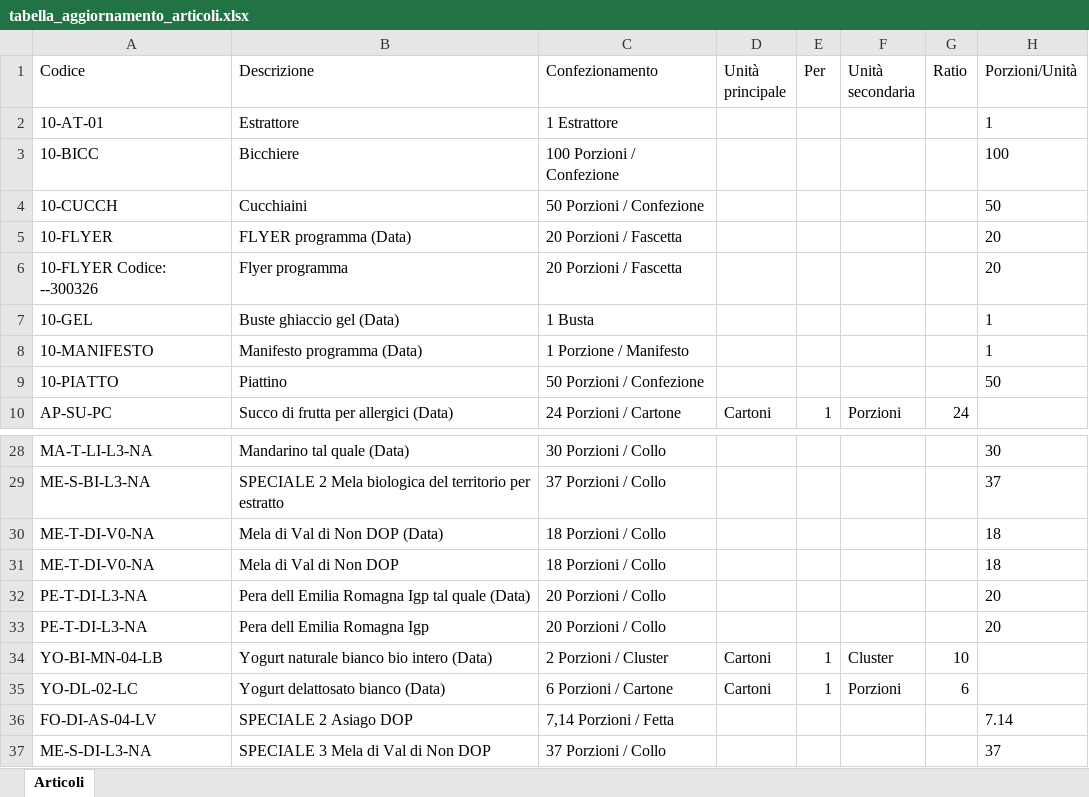
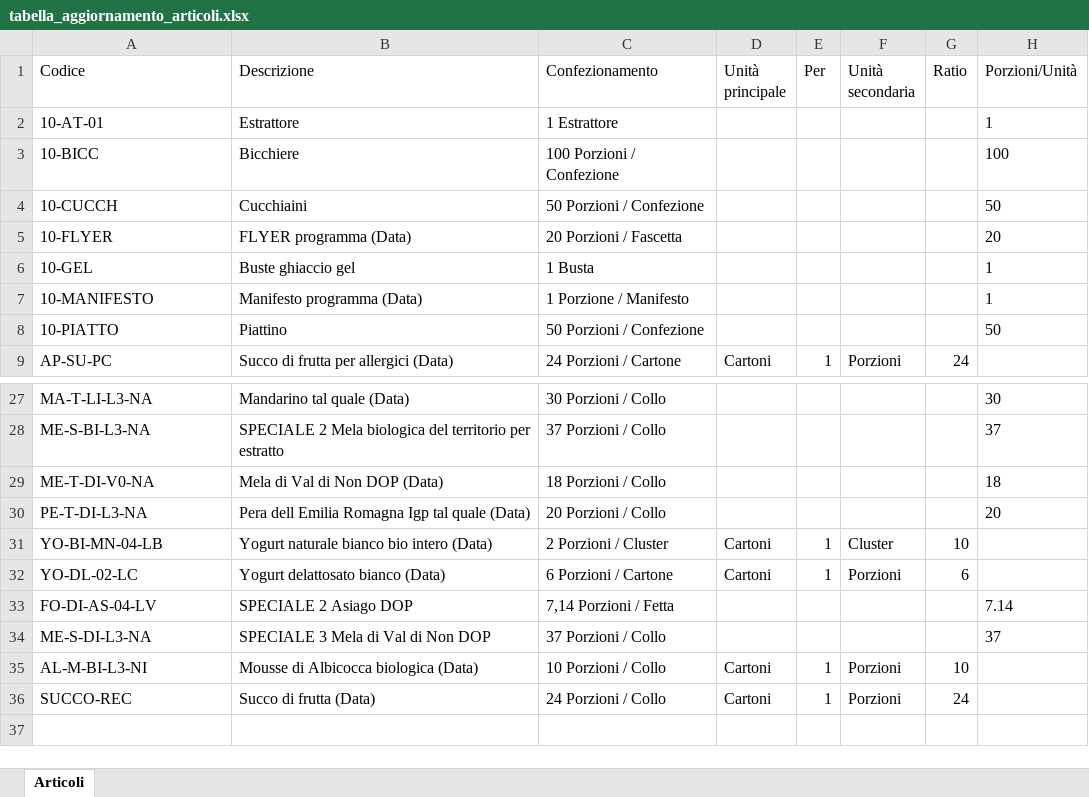
Before and after one commit to Diego-Stack-ai/AppLogSolution, an Excel workbook: AppLogSolutionLocale/dati/tabella_aggiornamento_articoli.xlsx, sheet Articoli, drawn as a sheet; only a part is shown, gaps mark what is left out; values as stored, in another font and other column widths than the file's, no borders; removed rows and columns are numbered as before the commit, all else as after; the diff names each change by its address in the sheet, - before the commit and + after, or states it on an @@ line.

Commit message:
Aggiornamento mappe autisti (auto-publish)

```diff
--- a/AppLogSolutionLocale/dati/tabella_aggiornamento_articoli.xlsx (sheet Articoli)
+++ b/AppLogSolutionLocale/dati/tabella_aggiornamento_articoli.xlsx (sheet Articoli)
-row 6: 10-FLYER Codice: --300326 | Flyer programma | 20 Porzioni / Fascetta |  |  |  |  | 20
-B6 (Descrizione): Buste ghiaccio gel (Data)
+B6 (Descrizione): Buste ghiaccio gel
-row 31: ME-T-DI-V0-NA | Mela di Val di Non DOP | 18 Porzioni / Collo |  |  |  |  | 18
-row 33: PE-T-DI-L3-NA | Pera dell Emilia Romagna Igp | 20 Porzioni / Collo |  |  |  |  | 20
+row 35: AL-M-BI-L3-NI | Mousse di Albicocca biologica (Data) | 10 Porzioni / Collo | Cartoni | 1 | Porzioni | 10
+row 36: SUCCO-REC | Succo di frutta (Data) | 24 Porzioni / Collo | Cartoni | 1 | Porzioni | 24
```
Also changed, not shown: AppLogSolutionLocale/dati/rientri_ddt.xlsx, 26 other files.
